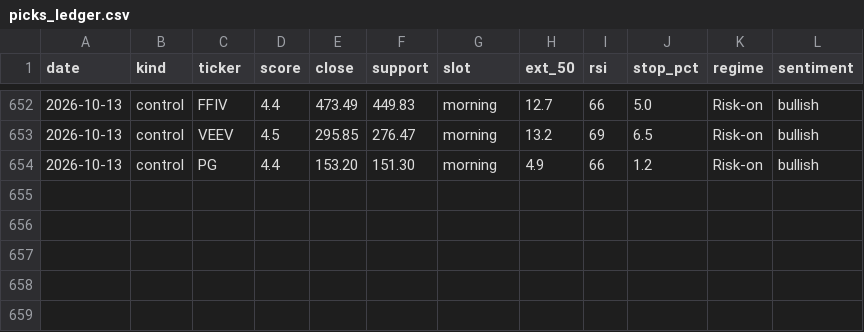
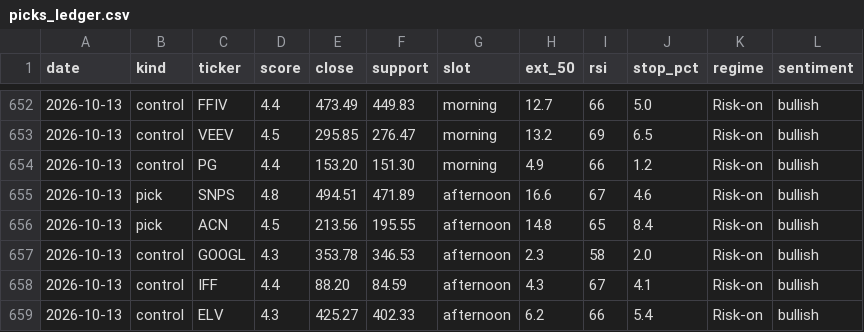
Before and after one commit to iceman4444-ai/TA-Chart-Agent, a CSV file: picks_ledger.csv, drawn as a sheet; only a part is shown, gaps mark what is left out; the diff names each change by its address in the sheet, - before the commit and + after, or states it on an @@ line.

```diff
--- a/picks_ledger.csv
+++ b/picks_ledger.csv
+row 655: 2026-10-13 | pick | SNPS | 4.8 | 494.51 | 471.89 | afternoon | 16.6 | 67 | 4.6 | Risk-on | bullish
+row 656: 2026-10-13 | pick | ACN | 4.5 | 213.56 | 195.55 | afternoon | 14.8 | 65 | 8.4 | Risk-on | bullish
+row 657: 2026-10-13 | control | GOOGL | 4.3 | 353.78 | 346.53 | afternoon | 2.3 | 58 | 2.0 | Risk-on | bullish
+row 658: 2026-10-13 | control | IFF | 4.4 | 88.20 | 84.59 | afternoon | 4.3 | 67 | 4.1 | Risk-on | bullish
+row 659: 2026-10-13 | control | ELV | 4.3 | 425.27 | 402.33 | afternoon | 6.2 | 66 | 5.4 | Risk-on | bullish
```
Also changed, not shown: 1 other file.
